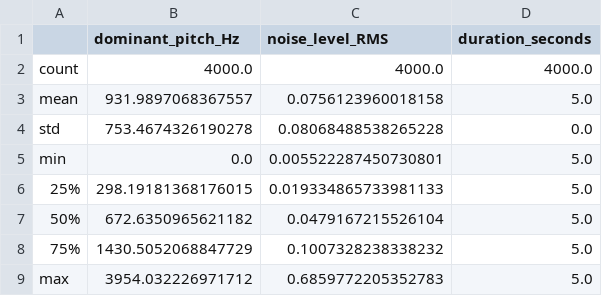
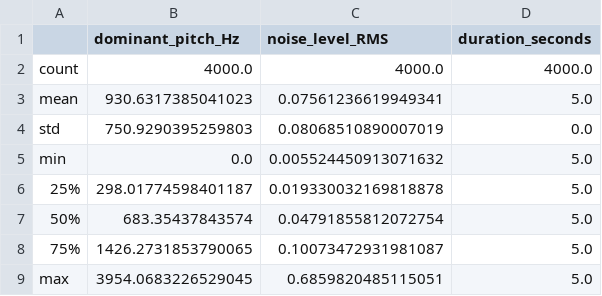
Before and after one commit to devBorisG/PythonForResearch, a CSV file: FinalExam/reports/audio_statistical_summary.csv, drawn as a sheet.

```diff
--- a/FinalExam/reports/audio_statistical_summary.csv
+++ b/FinalExam/reports/audio_statistical_summary.csv
@@ -2,8 +2,8 @@
 count,4000.0,4000.0,4000.0
-mean,931.9897068367557,0.0756123960018158,5.0
-std,753.4674326190278,0.08068488538265228,0.0
-min,0.0,0.005522287450730801,5.0
-25%,298.19181368176015,0.019334865733981133,5.0
-50%,672.6350965621182,0.0479167215526104,5.0
-75%,1430.5052068847729,0.1007328238338232,5.0
-max,3954.032226971712,0.6859772205352783,5.0
+mean,930.6317385041023,0.07561236619949341,5.0
+std,750.9290395259803,0.08068510890007019,0.0
+min,0.0,0.005524450913071632,5.0
+25%,298.01774598401187,0.019330032169818878,5.0
+50%,683.35437843574,0.04791855812072754,5.0
+75%,1426.2731853790065,0.10073472931981087,5.0
+max,3954.0683226529045,0.6859820485115051,5.0
```
Also changed, not shown: FinalExam/reports/audio_features.csv, 16 other files.
